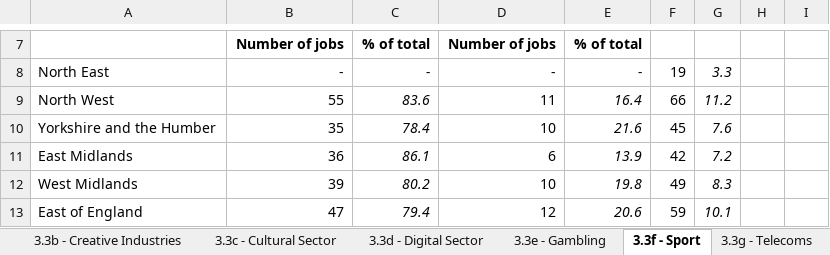
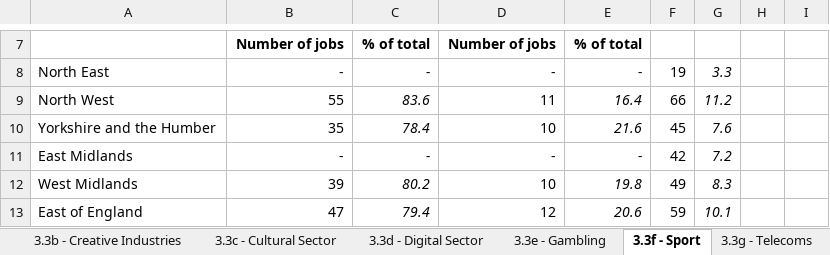
Before and after one commit to snowdj/employment, an Excel workbook: DCMS_Sectors_Economic_Estimates_Employment_2016_tables_2.xlsx, sheet 3.3f - Sport, drawn as a sheet; only a part is shown, gaps mark what is left out; values as stored, in another font and other column widths than the file's, no borders; the diff names each change by its address in the sheet, - before the commit and + after, or states it on an @@ line.

```diff
--- a/DCMS_Sectors_Economic_Estimates_Employment_2016_tables_2.xlsx (sheet 3.3f - Sport)
+++ b/DCMS_Sectors_Economic_Estimates_Employment_2016_tables_2.xlsx (sheet 3.3f - Sport)
-B11: 36
+B11: -
-C11: 86.1
+C11: -
-D11: 6
+D11: -
-E11: 13.9
+E11: -
```
Also changed, not shown: sheet 3.3d - Digital Sector, sheet 3.3b - Creative Industries, sheet 3.3 - Region (000's), 8 other files.
